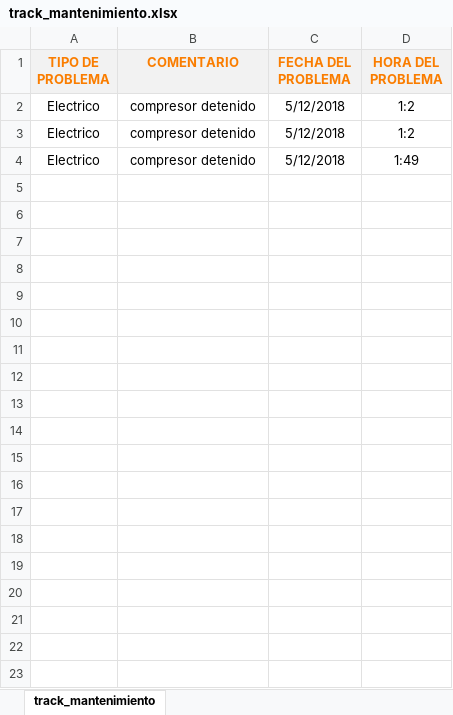
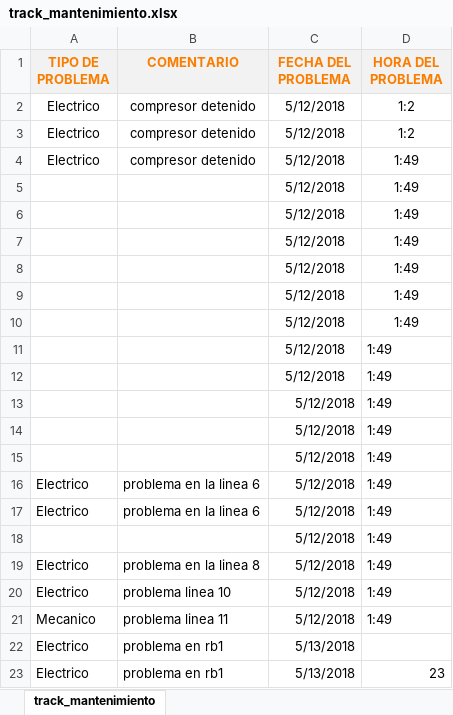
Before and after one commit to Jonamaita/Write_to_Excel, an Excel workbook: track_mantenimiento.xlsx, sheet track_mantenimiento, drawn as a sheet; only a part is shown; values as stored, in another font and other column widths than the file's, no borders; the diff covers the shown part only; the diff names each change by its address in the sheet, - before the commit and + after, or states it on an @@ line.

```diff
--- a/track_mantenimiento.xlsx (sheet track_mantenimiento)
+++ b/track_mantenimiento.xlsx (sheet track_mantenimiento)
+row 5:  |  | 5/12/2018 | 1:49
+row 6:  |  | 5/12/2018 | 1:49
+row 7:  |  | 5/12/2018 | 1:49
+row 8:  |  | 5/12/2018 | 1:49
+row 9:  |  | 5/12/2018 | 1:49
+row 10:  |  | 5/12/2018 | 1:49
+row 11:  |  | 5/12/2018 | 1:49
+row 12:  |  | 5/12/2018 | 1:49
+row 13:  |  | 5/12/2018 | 1:49
+row 14:  |  | 5/12/2018 | 1:49
+row 15:  |  | 5/12/2018 | 1:49
+row 16: Electrico | problema en la linea 6 | 5/12/2018 | 1:49
+row 17: Electrico | problema en la linea 6 | 5/12/2018 | 1:49
+row 18:  |  | 5/12/2018 | 1:49
+row 19: Electrico | problema en la linea 8 | 5/12/2018 | 1:49
+row 20: Electrico | problema linea 10 | 5/12/2018 | 1:49
+row 21: Mecanico | problema linea 11 | 5/12/2018 | 1:49
+row 22: Electrico | problema en rb1 | 5/13/2018
+row 23: Electrico | problema en rb1 | 5/13/2018 | 23
```
Also changed, not shown: 185 added rows elsewhere in this sheet, 4 other files.
